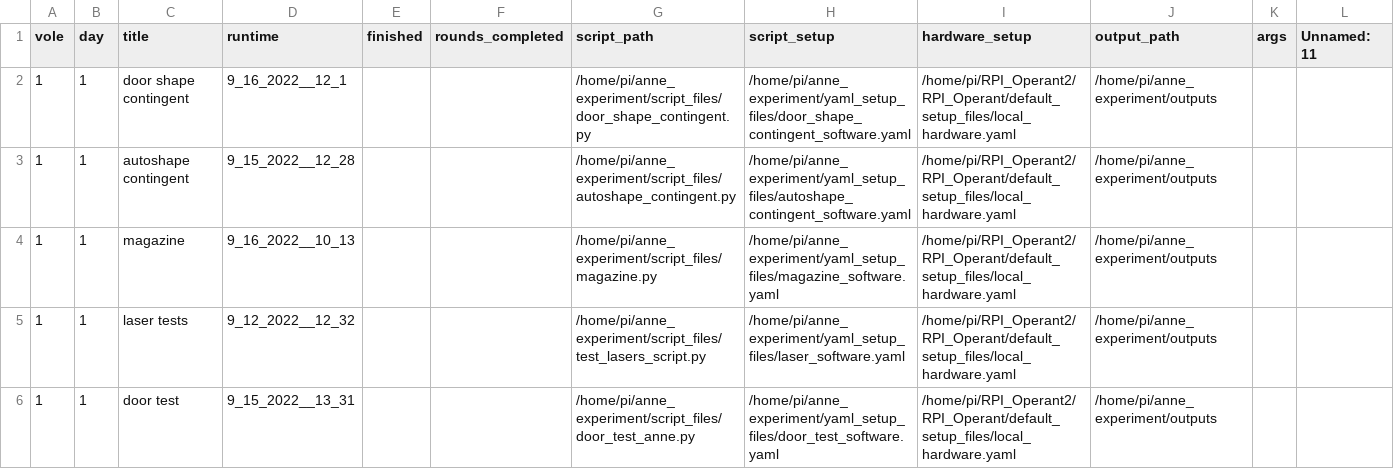
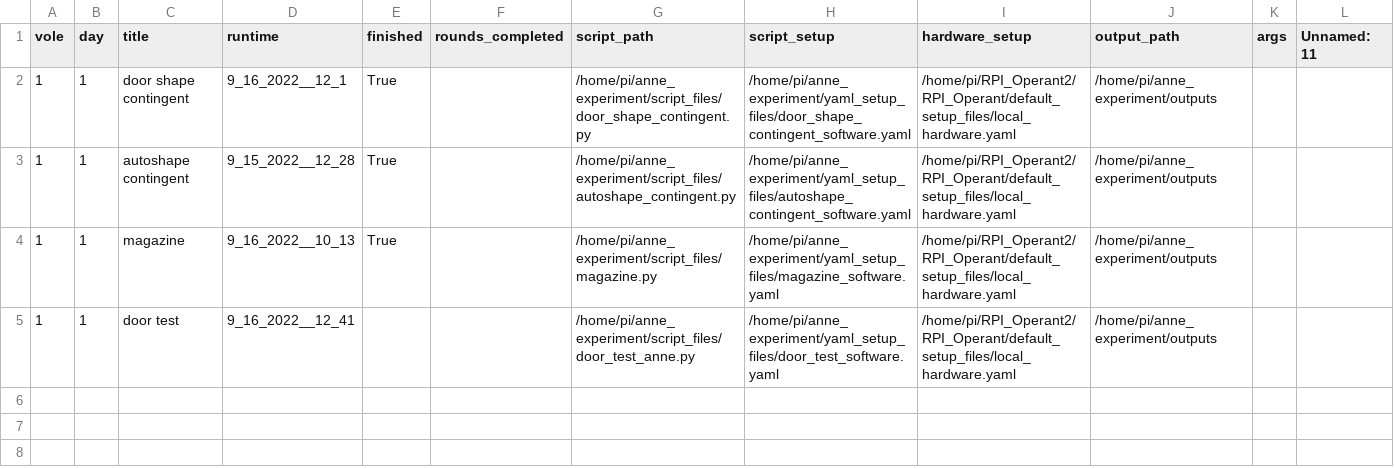
Before and after one commit to dprotter/anne_experiment, a CSV file: csv_input_files/experiments.csv, drawn as a sheet.

```diff
--- a/csv_input_files/experiments.csv
+++ b/csv_input_files/experiments.csv
@@ -1,6 +1,5 @@
 vole,day,title,runtime,finished,rounds_completed,script_path,script_setup,hardware_setup,output_path,args,Unnamed: 11
-1,1,door shape contingent,9_16_2022__12_1,,,/home/pi/anne_experiment/script_files/door_shape_contingent.py,/home/pi/anne_experiment/yaml_setup_files/door_shape_contingent_software.yaml,/home/pi/RPI_Operant2/RPI_Operant/default_setup_files/local_hardware.yaml,/home/pi/anne_experiment/outputs,,
-1,1,autoshape contingent,9_15_2022__12_28,,,/home/pi/anne_experiment/script_files/autoshape_contingent.py,/home/pi/anne_experiment/yaml_setup_files/autoshape_contingent_software.yaml,/home/pi/RPI_Operant2/RPI_Operant/default_setup_files/local_hardware.yaml,/home/pi/anne_experiment/outputs,,
-1,1,magazine,9_16_2022__10_13,,,/home/pi/anne_experiment/script_files/magazine.py,/home/pi/anne_experiment/yaml_setup_files/magazine_software.yaml,/home/pi/RPI_Operant2/RPI_Operant/default_setup_files/local_hardware.yaml,/home/pi/anne_experiment/outputs,,
-1,1,laser tests,9_12_2022__12_32,,,/home/pi/anne_experiment/script_files/test_lasers_script.py,/home/pi/anne_experiment/yaml_setup_files/laser_software.yaml,/home/pi/RPI_Operant2/RPI_Operant/default_setup_files/local_hardware.yaml,/home/pi/anne_experiment/outputs,,
-1,1,door test,9_15_2022__13_31,,,/home/pi/anne_experiment/script_files/door_test_anne.py,/home/pi/anne_experiment/yaml_setup_files/door_test_software.yaml,/home/pi/RPI_Operant2/RPI_Operant/default_setup_files/local_hardware.yaml,/home/pi/anne_experiment/outputs,,
+1,1,door shape contingent,9_16_2022__12_1,True,,/home/pi/anne_experiment/script_files/door_shape_contingent.py,/home/pi/anne_experiment/yaml_setup_files/door_shape_contingent_software.yaml,/home/pi/RPI_Operant2/RPI_Operant/default_setup_files/local_hardware.yaml,/home/pi/anne_experiment/outputs,,
+1,1,autoshape contingent,9_15_2022__12_28,True,,/home/pi/anne_experiment/script_files/autoshape_contingent.py,/home/pi/anne_experiment/yaml_setup_files/autoshape_contingent_software.yaml,/home/pi/RPI_Operant2/RPI_Operant/default_setup_files/local_hardware.yaml,/home/pi/anne_experiment/outputs,,
+1,1,magazine,9_16_2022__10_13,True,,/home/pi/anne_experiment/script_files/magazine.py,/home/pi/anne_experiment/yaml_setup_files/magazine_software.yaml,/home/pi/RPI_Operant2/RPI_Operant/default_setup_files/local_hardware.yaml,/home/pi/anne_experiment/outputs,,
+1,1,door test,9_16_2022__12_41,,,/home/pi/anne_experiment/script_files/door_test_anne.py,/home/pi/anne_experiment/yaml_setup_files/door_test_software.yaml,/home/pi/RPI_Operant2/RPI_Operant/default_setup_files/local_hardware.yaml,/home/pi/anne_experiment/outputs,,
```
